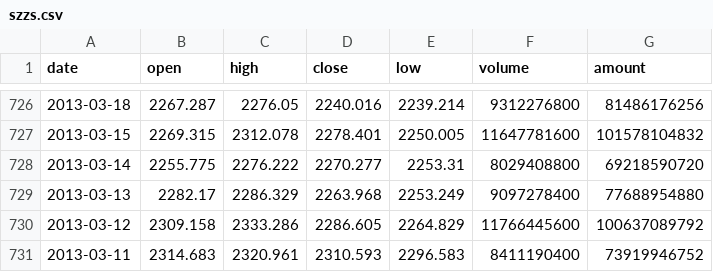
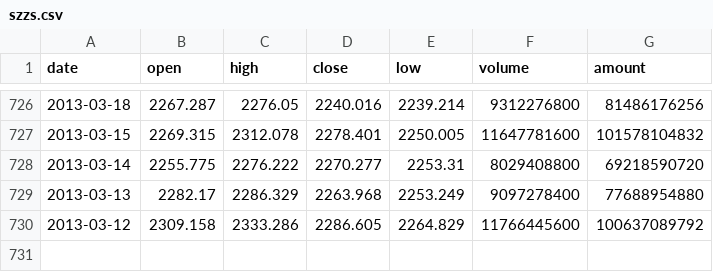
Before and after one commit to haoliu1706/stockforecast, a CSV file: src/dataset/szzs.csv, drawn as a sheet; only a part is shown, gaps mark what is left out.

Commit message:
add data clean

```diff
--- a/src/dataset/szzs.csv
+++ b/src/dataset/szzs.csv
@@ -730,2 +730 @@ date,open,high,close,low,volume,amount
 2013-03-12,2309.158,2333.286,2286.605,2264.829,11766445600,100637089792
-2013-03-11,2314.683,2320.961,2310.593,2296.583,8411190400,73919946752
```
Also changed, not shown: 2 other files.
